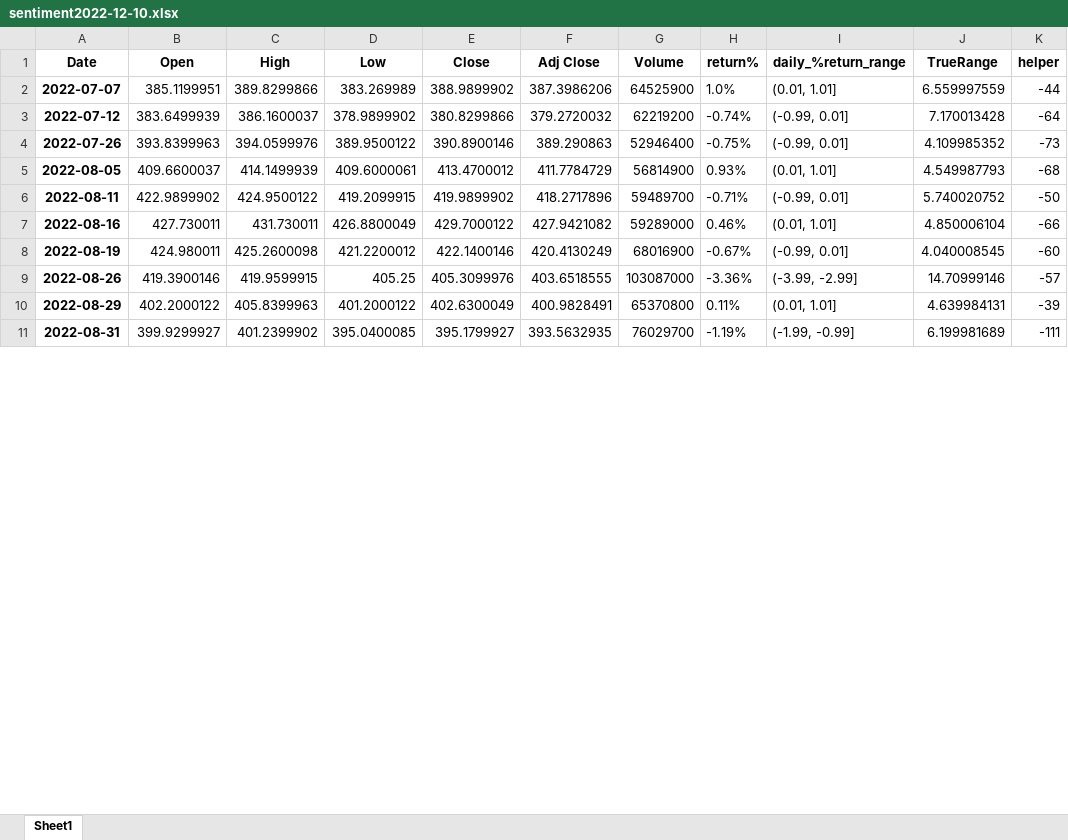
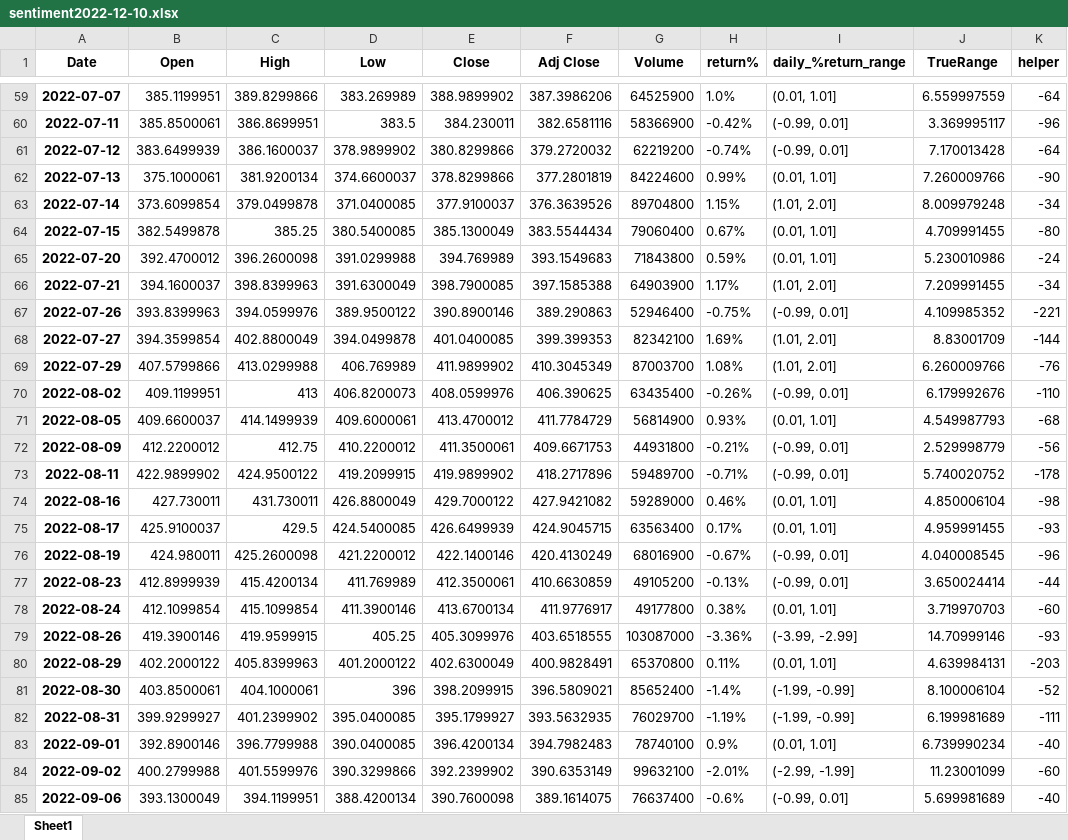
Before and after one commit to NingDin/Group-Project1, an Excel workbook: sentiment2022-12-10.xlsx, sheet Sheet1, drawn as a sheet; only a part is shown, gaps mark what is left out; values as stored, in another font and other column widths than the file's, no borders; addresses are those after the commit; the diff covers the shown part only; the diff names each change by its address in the sheet, - before the commit and + after, or states it on an @@ line.

Commit message:
final version sentiment analysis

```diff
--- a/sentiment2022-12-10.xlsx (sheet Sheet1)
+++ b/sentiment2022-12-10.xlsx (sheet Sheet1)
-K59 (helper): -44
+K59 (helper): -64
+row 60: 2022-07-11 | 385.8500061 | 386.8699951 | 383.5 | 384.230011 | 382.6581116 | 58366900 | -0.42% | (-0.99, 0.01] | 3.369995117 | -96
+row 62: 2022-07-13 | 375.1000061 | 381.9200134 | 374.6600037 | 378.8299866 | 377.2801819 | 84224600 | 0.99% | (0.01, 1.01] | 7.260009766 | -90
+row 63: 2022-07-14 | 373.6099854 | 379.0499878 | 371.0400085 | 377.9100037 | 376.3639526 | 89704800 | 1.15% | (1.01, 2.01] | 8.009979248 | -34
+row 64: 2022-07-15 | 382.5499878 | 385.25 | 380.5400085 | 385.1300049 | 383.5544434 | 79060400 | 0.67% | (0.01, 1.01] | 4.709991455 | -80
+row 65: 2022-07-20 | 392.4700012 | 396.2600098 | 391.0299988 | 394.769989 | 393.1549683 | 71843800 | 0.59% | (0.01, 1.01] | 5.230010986 | -24
+row 66: 2022-07-21 | 394.1600037 | 398.8399963 | 391.6300049 | 398.7900085 | 397.1585388 | 64903900 | 1.17% | (1.01, 2.01] | 7.209991455 | -34
-K67 (helper): -73
+K67 (helper): -221
+row 68: 2022-07-27 | 394.3599854 | 402.8800049 | 394.0499878 | 401.0400085 | 399.399353 | 82342100 | 1.69% | (1.01, 2.01] | 8.83001709 | -144
+row 69: 2022-07-29 | 407.5799866 | 413.0299988 | 406.769989 | 411.9899902 | 410.3045349 | 87003700 | 1.08% | (1.01, 2.01] | 6.260009766 | -76
+row 70: 2022-08-02 | 409.1199951 | 413 | 406.8200073 | 408.0599976 | 406.390625 | 63435400 | -0.26% | (-0.99, 0.01] | 6.179992676 | -110
+row 72: 2022-08-09 | 412.2200012 | 412.75 | 410.2200012 | 411.3500061 | 409.6671753 | 44931800 | -0.21% | (-0.99, 0.01] | 2.529998779 | -56
-K73 (helper): -50
+K73 (helper): -178
-K74 (helper): -66
+K74 (helper): -98
+row 75: 2022-08-17 | 425.9100037 | 429.5 | 424.5400085 | 426.6499939 | 424.9045715 | 63563400 | 0.17% | (0.01, 1.01] | 4.959991455 | -93
-K76 (helper): -60
+K76 (helper): -96
+row 77: 2022-08-23 | 412.8999939 | 415.4200134 | 411.769989 | 412.3500061 | 410.6630859 | 49105200 | -0.13% | (-0.99, 0.01] | 3.650024414 | -44
+row 78: 2022-08-24 | 412.1099854 | 415.1099854 | 411.3900146 | 413.6700134 | 411.9776917 | 49177800 | 0.38% | (0.01, 1.01] | 3.719970703 | -60
-K79 (helper): -57
+K79 (helper): -93
-K80 (helper): -39
+K80 (helper): -203
+row 81: 2022-08-30 | 403.8500061 | 404.1000061 | 396 | 398.2099915 | 396.5809021 | 85652400 | -1.4% | (-1.99, -0.99] | 8.100006104 | -52
+row 83: 2022-09-01 | 392.8900146 | 396.7799988 | 390.0400085 | 396.4200134 | 394.7982483 | 78740100 | 0.9% | (0.01, 1.01] | 6.739990234 | -40
+row 84: 2022-09-02 | 400.2799988 | 401.5599976 | 390.3299866 | 392.2399902 | 390.6353149 | 99632100 | -2.01% | (-2.99, -1.99] | 11.23001099 | -60
+row 85: 2022-09-06 | 393.1300049 | 394.1199951 | 388.4200134 | 390.7600098 | 389.1614075 | 76637400 | -0.6% | (-0.99, 0.01] | 5.699981689 | -40
```
Also changed, not shown: 73 added rows and 24 edited cells elsewhere in this sheet, 7 other files.
